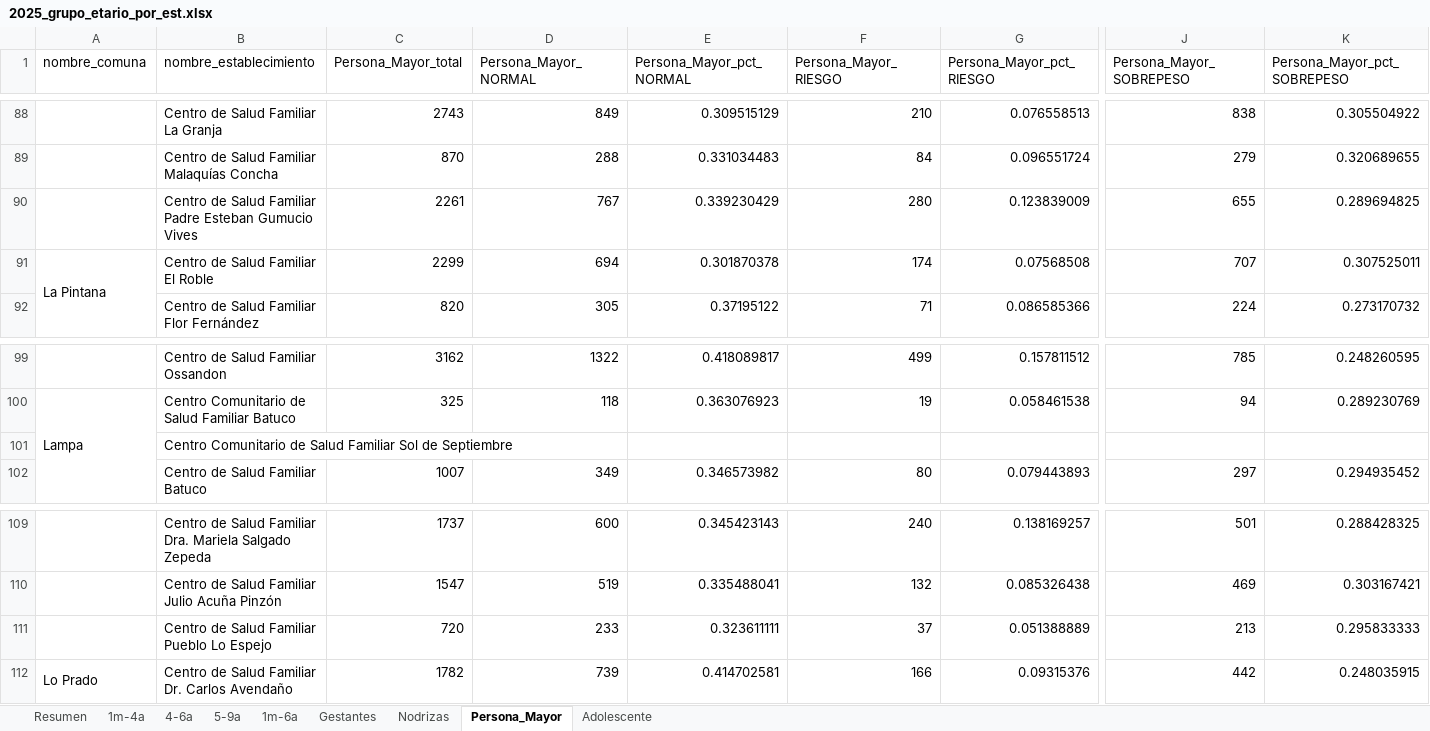
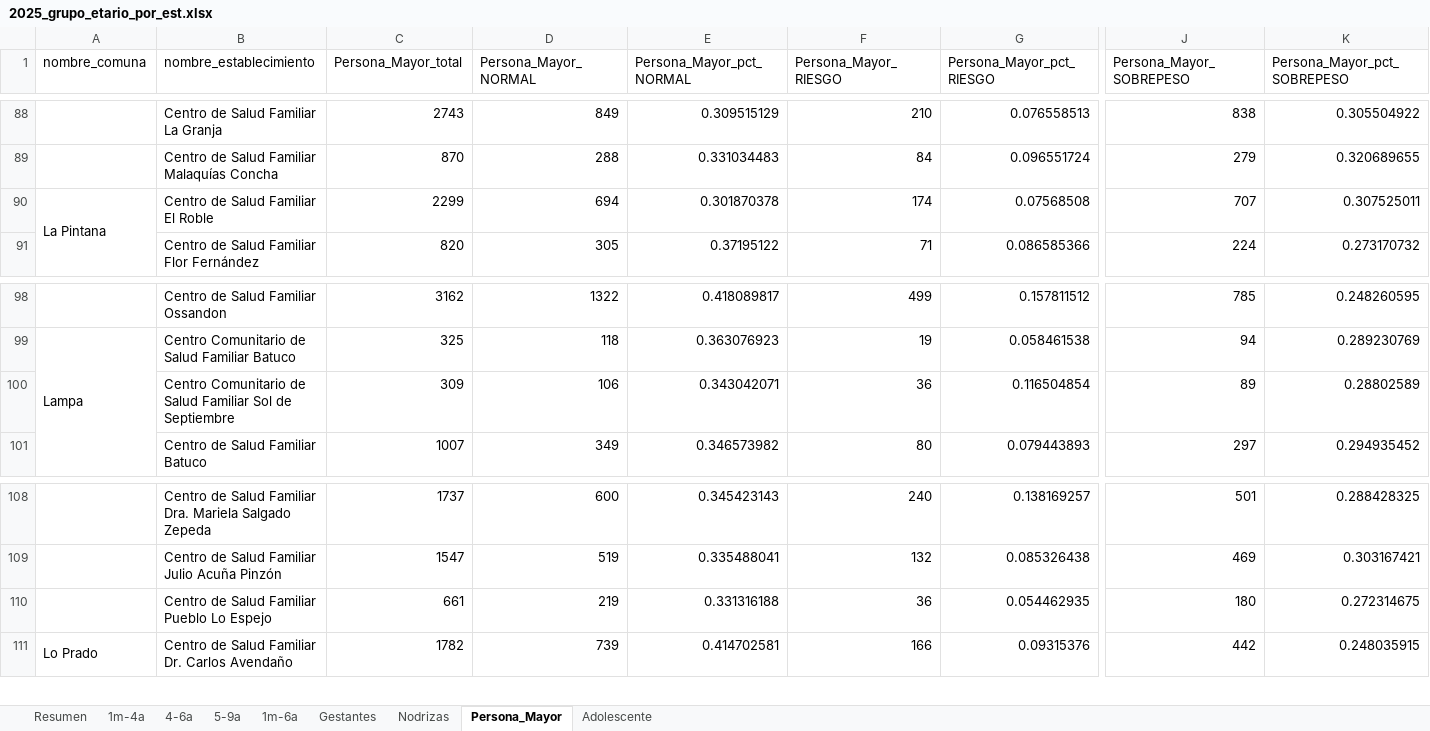
Before and after one commit to santiagofh/REM-Nutricion, an Excel workbook: output/2025_grupo_etario_por_est.xlsx, sheet Persona_Mayor, drawn as a sheet; only a part is shown, gaps mark what is left out; values as stored, in another font and other column widths than the file's, no cell formats; removed rows and columns are numbered as before the commit, all else as after; rows hold the shown columns only; the diff covers the shown part only; the diff names each change by its address in the sheet, - before the commit and + after, or states it on an @@ line.

```diff
--- a/output/2025_grupo_etario_por_est.xlsx (sheet Persona_Mayor)
+++ b/output/2025_grupo_etario_por_est.xlsx (sheet Persona_Mayor)
-row 90:  | Centro de Salud Familiar Padre Esteban Gumucio Vives | 2261 | 767 | 0.339230429 | 280 | 0.123839009 | 655 | 0.289694825
-C100 (Persona_Mayor_total): (empty)
+C100 (Persona_Mayor_total): 309
-D100 (Persona_Mayor_NORMAL): (empty)
+D100 (Persona_Mayor_NORMAL): 106
-E100 (Persona_Mayor_pct_NORMAL): (empty)
+E100 (Persona_Mayor_pct_NORMAL): 0.343042071
-F100 (Persona_Mayor_RIESGO): (empty)
+F100 (Persona_Mayor_RIESGO): 36
-G100 (Persona_Mayor_pct_RIESGO): (empty)
+G100 (Persona_Mayor_pct_RIESGO): 0.116504854
-J100 (Persona_Mayor_SOBREPESO): (empty)
+J100 (Persona_Mayor_SOBREPESO): 89
-K100 (Persona_Mayor_pct_SOBREPESO): (empty)
+K100 (Persona_Mayor_pct_SOBREPESO): 0.28802589
-C110 (Persona_Mayor_total): 720
+C110 (Persona_Mayor_total): 661
-D110 (Persona_Mayor_NORMAL): 233
+D110 (Persona_Mayor_NORMAL): 219
-E110 (Persona_Mayor_pct_NORMAL): 0.323611111
+E110 (Persona_Mayor_pct_NORMAL): 0.331316188
-F110 (Persona_Mayor_RIESGO): 37
+F110 (Persona_Mayor_RIESGO): 36
-G110 (Persona_Mayor_pct_RIESGO): 0.051388889
+G110 (Persona_Mayor_pct_RIESGO): 0.054462935
-J110 (Persona_Mayor_SOBREPESO): 213
+J110 (Persona_Mayor_SOBREPESO): 180
-K110 (Persona_Mayor_pct_SOBREPESO): 0.295833333
+K110 (Persona_Mayor_pct_SOBREPESO): 0.272314675
```
Also changed, not shown: 4 edited cells elsewhere in this sheet, sheet Resumen, sheet Gestantes, sheet Adolescente, sheet 1m-4a, sheet 1m-6a, sheet 5-9a, 2 more sheets, cell formats, output/2024_estado_nutricional_por_est.xlsx, output/2024_grupo_etario_por_est.xlsx, 27 other files.
